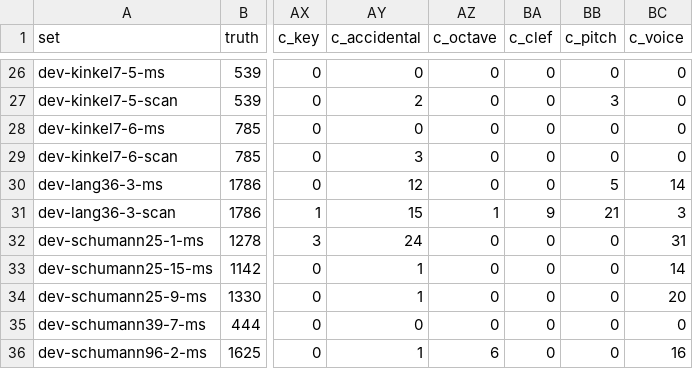
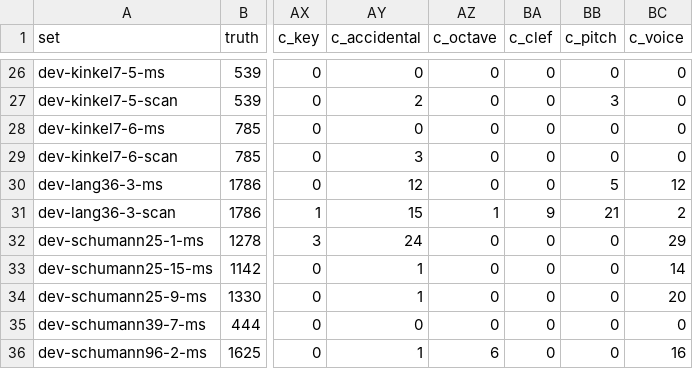
Before and after one commit to yotsuda/Calamo, a TSV file: docs/dev-sets.tsv, drawn as a sheet; only a part is shown, gaps mark what is left out; the diff names each change by its address in the sheet, - before the commit and + after, or states it on an @@ line.

```diff
--- a/docs/dev-sets.tsv
+++ b/docs/dev-sets.tsv
-BC30 (c_voice): 14
+BC30 (c_voice): 12
-BC31 (c_voice): 3
+BC31 (c_voice): 2
-BC32 (c_voice): 31
+BC32 (c_voice): 29
```
Also changed, not shown: docs/eval-sets.tsv, 3 other files.
